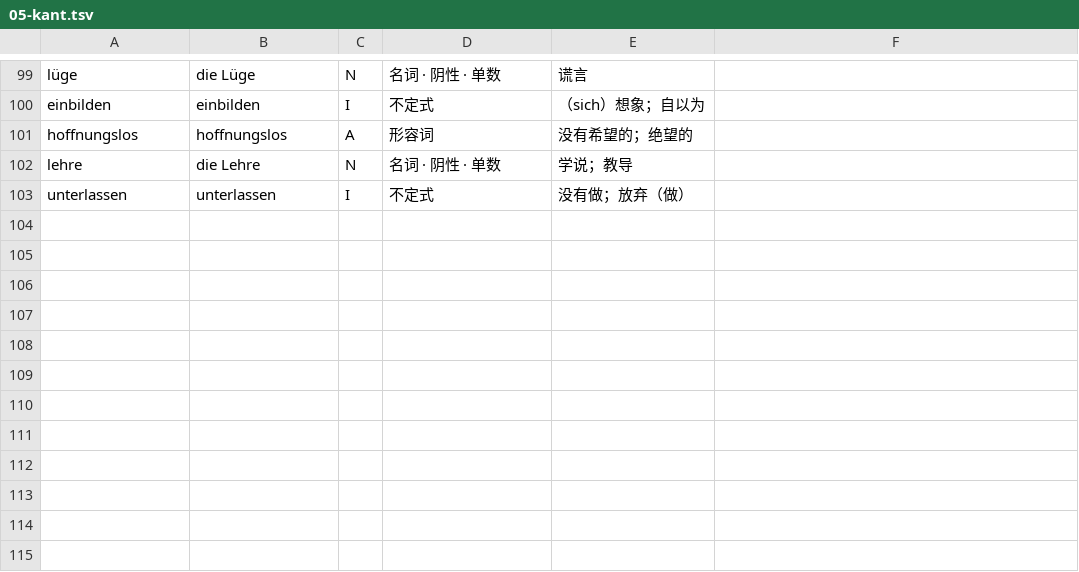
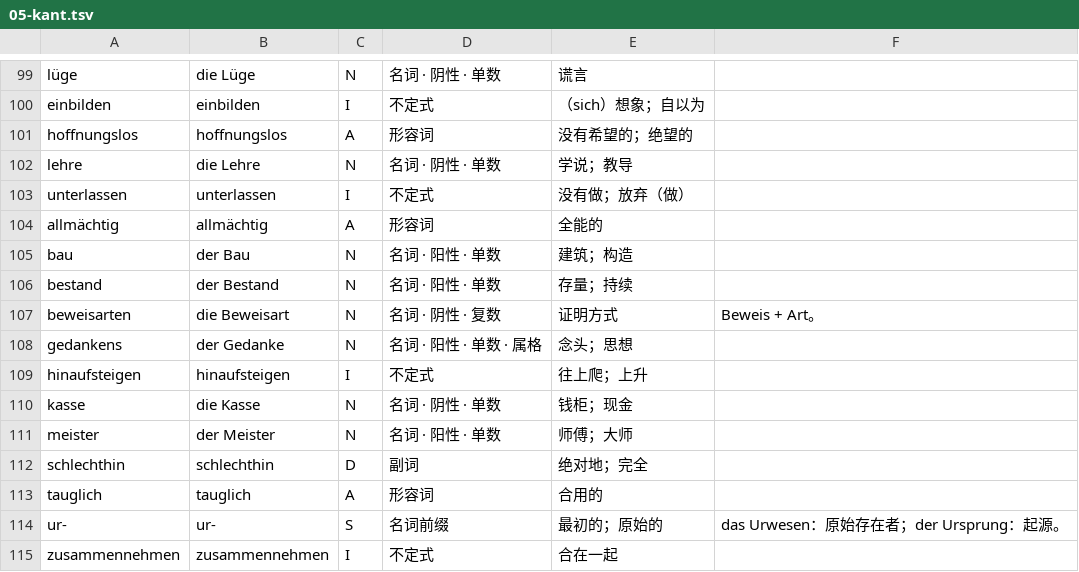
Before and after one commit to letsEstel/lesepult, a TSV file: shared/lexicon/05-kant.tsv, drawn as a sheet; only a part is shown, gaps mark what is left out.

```diff
--- a/shared/lexicon/05-kant.tsv
+++ b/shared/lexicon/05-kant.tsv
@@ -103 +103,13 @@ lehre|die Lehre|N|名词 · 阴性 · 单数|学说；教导|
 unterlassen|unterlassen|I|不定式|没有做；放弃（做）|
+allmächtig|allmächtig|A|形容词|全能的|
+bau|der Bau|N|名词 · 阳性 · 单数|建筑；构造|
+bestand|der Bestand|N|名词 · 阳性 · 单数|存量；持续|
+beweisarten|die Beweisart|N|名词 · 阴性 · 复数|证明方式|Beweis + Art。
+gedankens|der Gedanke|N|名词 · 阳性 · 单数 · 属格|念头；思想|
+hinaufsteigen|hinaufsteigen|I|不定式|往上爬；上升|
+kasse|die Kasse|N|名词 · 阴性 · 单数|钱柜；现金|
+meister|der Meister|N|名词 · 阳性 · 单数|师傅；大师|
+schlechthin|schlechthin|D|副词|绝对地；完全|
+tauglich|tauglich|A|形容词|合用的|
+ur-|ur-|S|名词前缀|最初的；原始的|das Urwesen：原始存在者；der Ursprung：起源。
+zusammennehmen|zusammennehmen|I|不定式|合在一起|
```
Also changed, not shown: 9 other files.
